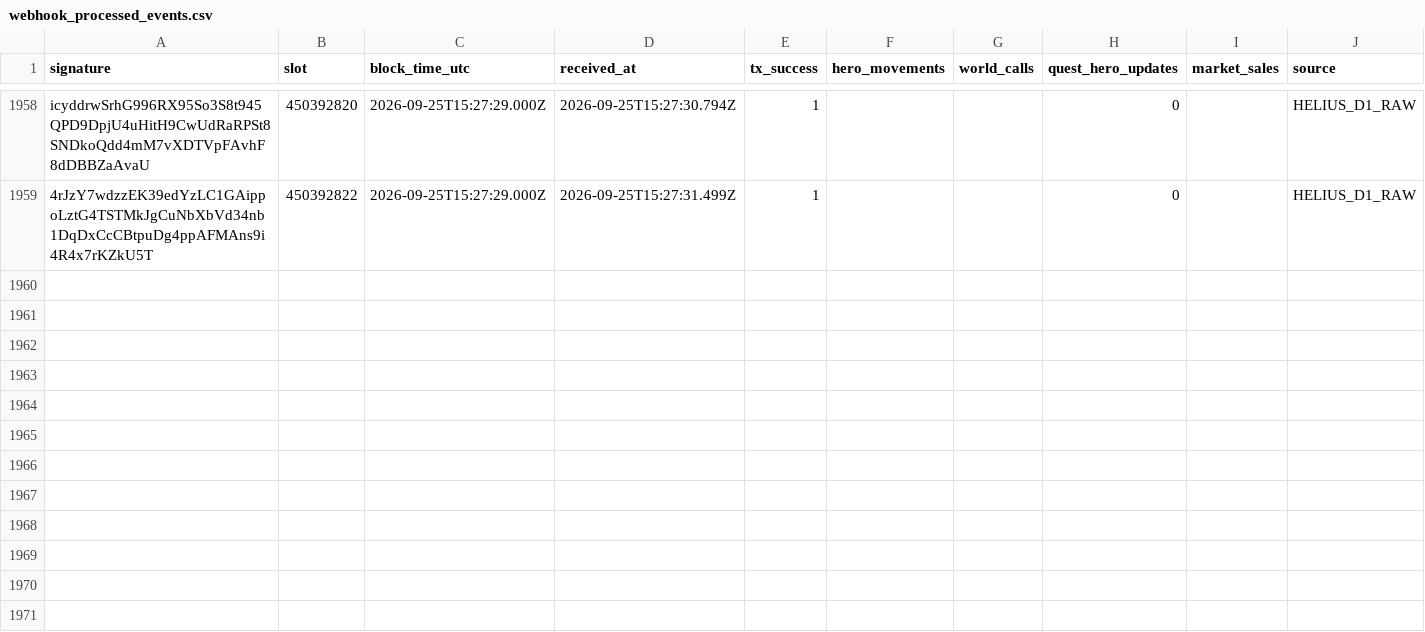
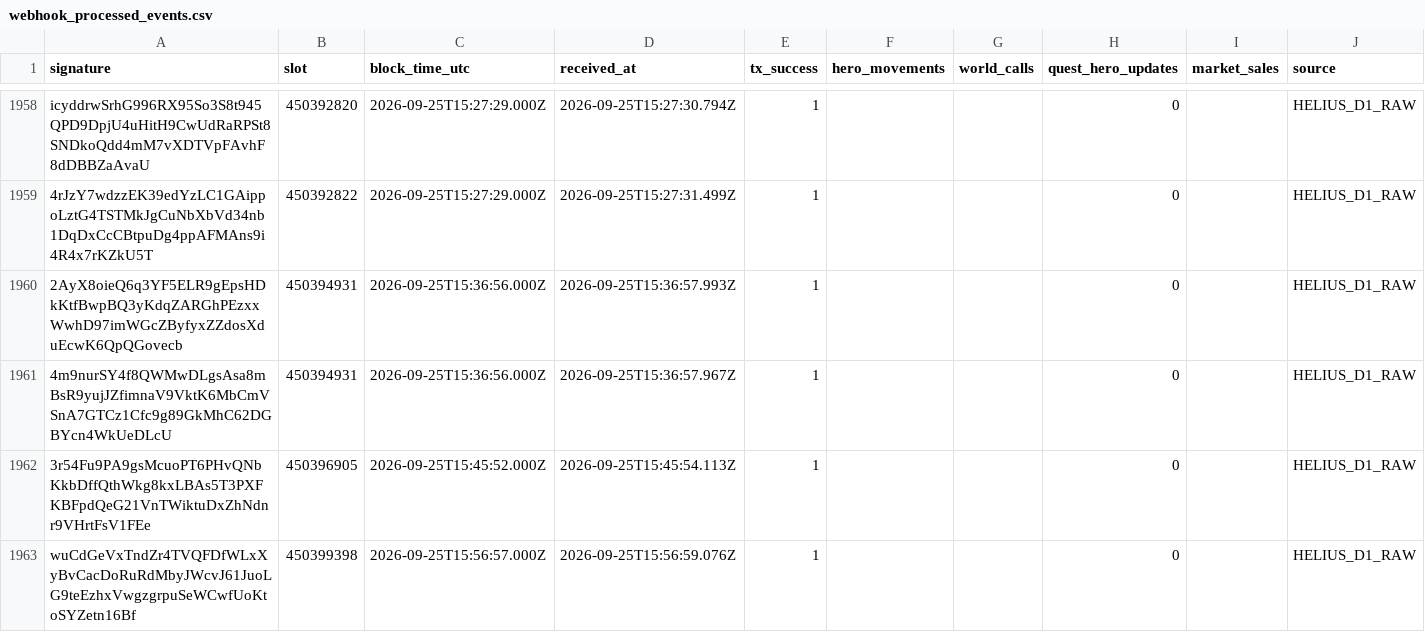
Before and after one commit to cjohnsongh/guild-saga-analytics, a CSV file: data/state/webhook_processed_events.csv, drawn as a sheet; only a part is shown, gaps mark what is left out.

```diff
--- a/data/state/webhook_processed_events.csv
+++ b/data/state/webhook_processed_events.csv
@@ -1959 +1959,5 @@ icyddrwSrhG996RX95So3S8t945QPD9DpjU4uHitH9CwUdRaRPSt8SNDkoQdd4mM7vXDTVpFAvhF8dDB
 4rJzY7wdzzEK39edYzLC1GAippoLztG4TSTMkJgCuNbXbVd34nb1DqDxCcCBtpuDg4ppAFMAns9i4R4x7rKZkU5T,450392822,2026-09-25T15:27:29.000Z,2026-09-25T15:27:31.499Z,1,,,0,,HELIUS_D1_RAW
+2AyX8oieQ6q3YF5ELR9gEpsHDkKtfBwpBQ3yKdqZARGhPEzxxWwhD97imWGcZByfyxZZdosXduEcwK6QpQGovecb,450394931,2026-09-25T15:36:56.000Z,2026-09-25T15:36:57.993Z,1,,,0,,HELIUS_D1_RAW
+4m9nurSY4f8QWMwDLgsAsa8mBsR9yujJZfimnaV9VktK6MbCmVSnA7GTCz1Cfc9g89GkMhC62DGBYcn4WkUeDLcU,450394931,2026-09-25T15:36:56.000Z,2026-09-25T15:36:57.967Z,1,,,0,,HELIUS_D1_RAW
+3r54Fu9PA9gsMcuoPT6PHvQNbKkbDffQthWkg8kxLBAs5T3PXFKBFpdQeG21VnTWiktuDxZhNdnr9VHrtFsV1FEe,450396905,2026-09-25T15:45:52.000Z,2026-09-25T15:45:54.113Z,1,,,0,,HELIUS_D1_RAW
+wuCdGeVxTndZr4TVQFDfWLxXyBvCacDoRuRdMbyJWcvJ61JuoLG9teEzhxVwgzgrpuSeWCwfUoKtoSYZetn16Bf,450399398,2026-09-25T15:56:57.000Z,2026-09-25T15:56:59.076Z,1,,,0,,HELIUS_D1_RAW
```
Also changed, not shown: 5 other files.
